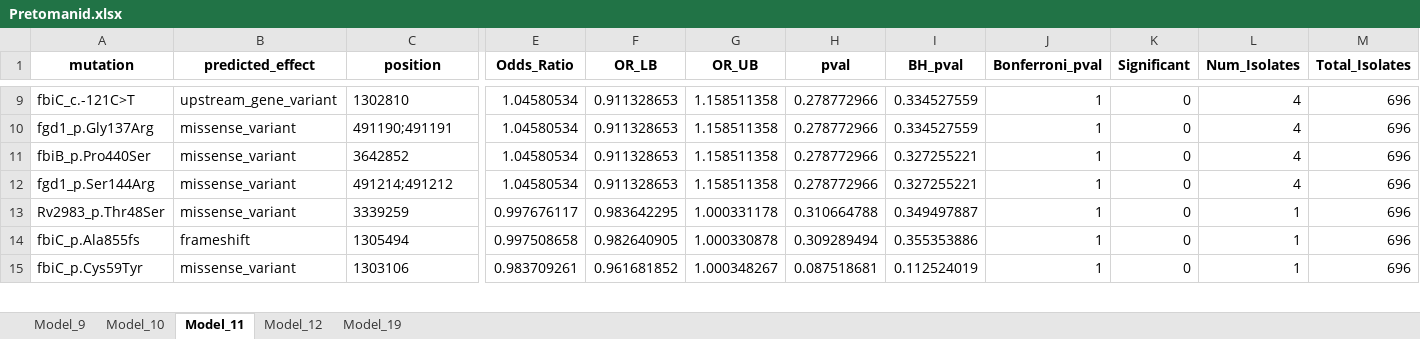
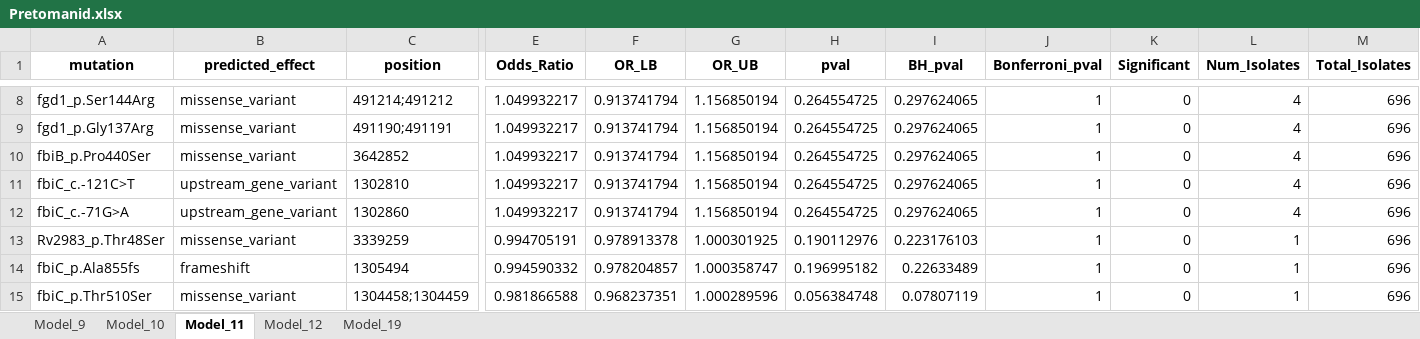
Before and after one commit to farhat-lab/who-analysis, an Excel workbook: results/BINARY/Pretomanid.xlsx, sheet Model_11, drawn as a sheet; only a part is shown, gaps mark what is left out; values as stored, in another font and other column widths than the file's, no borders; addresses are those after the commit; rows hold the shown columns only; the diff covers the shown part only; the diff names each change by its address in the sheet, - before the commit and + after, or states it on an @@ line.

Commit message:
LRT, exclusion model, and interaction model

```diff
--- a/results/BINARY/Pretomanid.xlsx (sheet Model_11)
+++ b/results/BINARY/Pretomanid.xlsx (sheet Model_11)
-A8 (mutation): fbiC_c.-121C>T
+A8 (mutation): fgd1_p.Ser144Arg
-B8 (predicted_effect): upstream_gene_variant
+B8 (predicted_effect): missense_variant
-C8 (position): 1302810
+C8 (position): 491214;491212
-E8:E11 (Odds_Ratio): 1.04580534
+E8:E11 (Odds_Ratio): 1.049932217
-F8:F11 (OR_LB): 0.911328653
+F8:F11 (OR_LB): 0.913741794
-G8:G11 (OR_UB): 1.158511358
+G8:G11 (OR_UB): 1.156850194
-H8:H11 (pval): 0.278772966
+H8:H11 (pval): 0.264554725
-I8:I9 (BH_pval): 0.334527559
+I8:I9 (BH_pval): 0.297624065
-I10:I11 (BH_pval): 0.327255221
+I10:I11 (BH_pval): 0.297624065
-A11 (mutation): fgd1_p.Ser144Arg
+A11 (mutation): fbiC_c.-121C>T
-B11 (predicted_effect): missense_variant
+B11 (predicted_effect): upstream_gene_variant
-C11 (position): 491214;491212
+C11 (position): 1302810
+row 12: fbiC_c.-71G>A | upstream_gene_variant | 1302860 | 1.049932217 | 0.913741794 | 1.156850194 | 0.264554725 | 0.297624065 | 1 | 0 | 4 | 696
-E13 (Odds_Ratio): 0.997676117
+E13 (Odds_Ratio): 0.994705191
-F13 (OR_LB): 0.983642295
+F13 (OR_LB): 0.978913378
-G13 (OR_UB): 1.000331178
+G13 (OR_UB): 1.000301925
-H13 (pval): 0.310664788
+H13 (pval): 0.190112976
-I13 (BH_pval): 0.349497887
+I13 (BH_pval): 0.223176103
-E14 (Odds_Ratio): 0.997508658
+E14 (Odds_Ratio): 0.994590332
-F14 (OR_LB): 0.982640905
+F14 (OR_LB): 0.978204857
-G14 (OR_UB): 1.000330878
+G14 (OR_UB): 1.000358747
-H14 (pval): 0.309289494
+H14 (pval): 0.196995182
-I14 (BH_pval): 0.355353886
+I14 (BH_pval): 0.22633489
-A15 (mutation): fbiC_p.Cys59Tyr
+A15 (mutation): fbiC_p.Thr510Ser
-C15 (position): 1303106
+C15 (position): 1304458;1304459
-E15 (Odds_Ratio): 0.983709261
+E15 (Odds_Ratio): 0.981866588
-F15 (OR_LB): 0.961681852
+F15 (OR_LB): 0.968237351
-G15 (OR_UB): 1.000348267
+G15 (OR_UB): 1.000289596
-H15 (pval): 0.087518681
+H15 (pval): 0.056384748
-I15 (BH_pval): 0.112524019
+I15 (BH_pval): 0.07807119
```
Also changed, not shown: 21 added rows, 14 removed rows and 150 edited cells elsewhere in this sheet, sheet Model_12, sheet Model_9, sheet Model_10, sheet Model_19, 23 other files.
